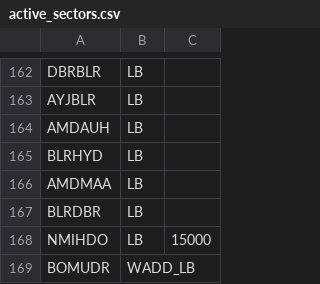
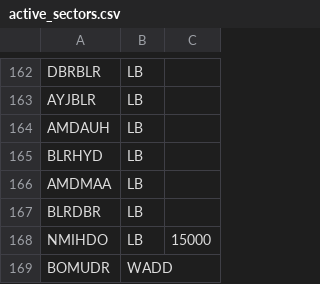
Before and after one commit to vivekbolla123/rm-allocation-serverless-funcs, a CSV file: QPDynamicAllocation/testcases/input/active_sectors.csv, drawn as a sheet; only a part is shown, gaps mark what is left out.

Commit message:
WADD rename

```diff
--- a/QPDynamicAllocation/testcases/input/active_sectors.csv
+++ b/QPDynamicAllocation/testcases/input/active_sectors.csv
@@ -168,2 +168,2 @@ BLRDBR,LB,
 NMIHDO,LB,15000
-BOMUDR,WADD_LB,
+BOMUDR,WADD,
```
Also changed, not shown: 8 other files.
